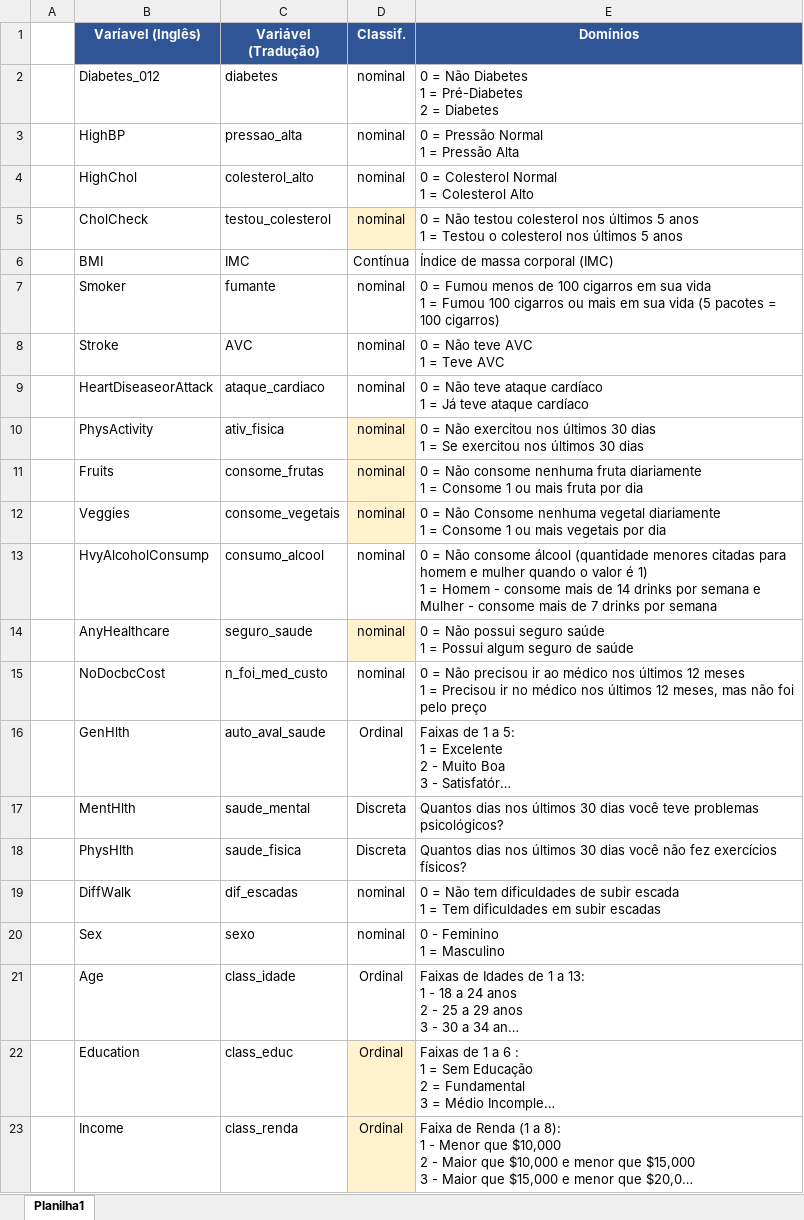
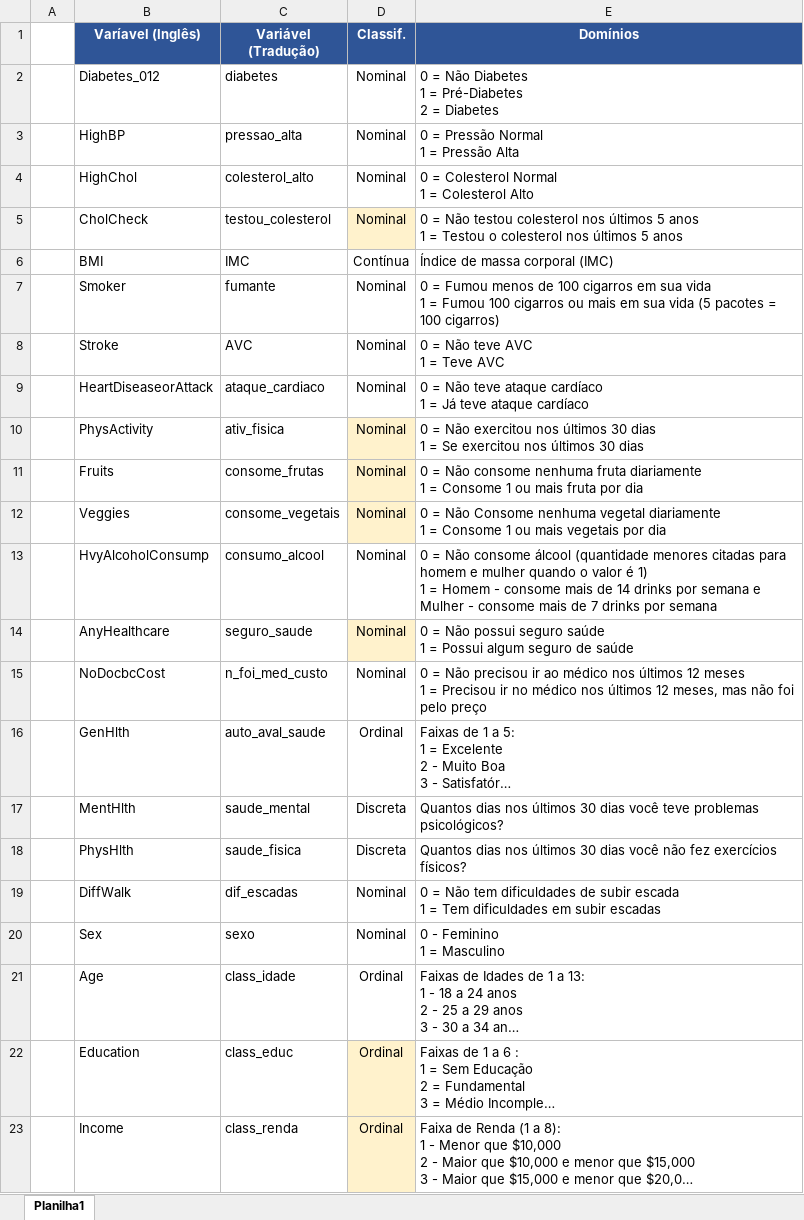
Before and after one commit to jacintoxavier/sparklabs_diabete, an Excel workbook: 3_Documentos/Dicionario.xlsx, sheet Planilha1, drawn as a sheet; long unchanged cells end in …; values as stored, in another font and other column widths than the file's, no borders; the diff names each change by its address in the sheet, - before the commit and + after, or states it on an @@ line.

```diff
--- a/3_Documentos/Dicionario.xlsx (sheet Planilha1)
+++ b/3_Documentos/Dicionario.xlsx (sheet Planilha1)
-D2:D5 (Classif.): nominal
+D2:D5 (Classif.): Nominal
-D7:D15 (Classif.): nominal
+D7:D15 (Classif.): Nominal
-D19:D20 (Classif.): nominal
+D19:D20 (Classif.): Nominal
```
Also changed, not shown: 3_Documentos/Cronograma.xlsx, 29 other files.
